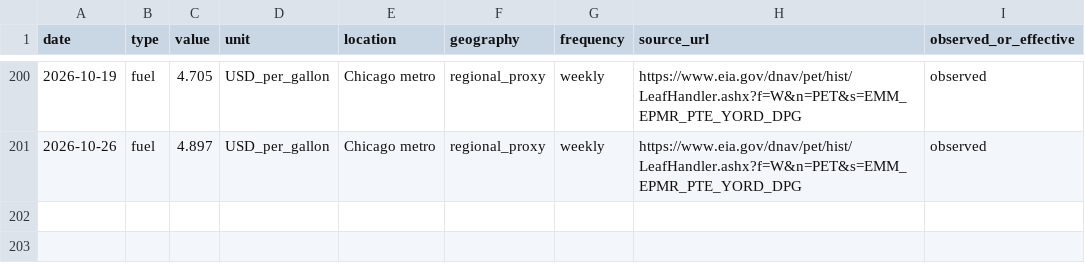
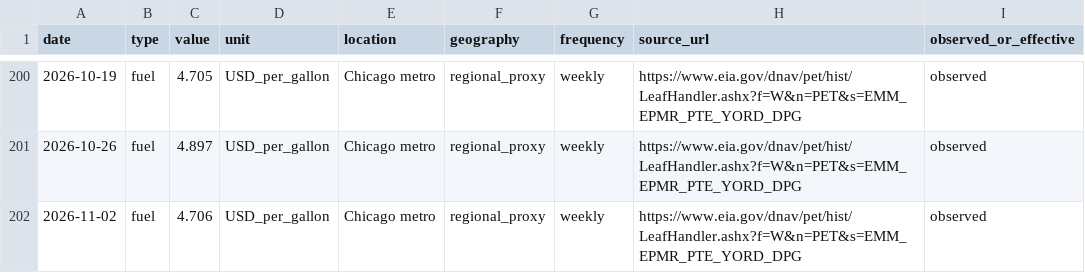
Before and after one commit to presidentraven/WAGE-App, a CSV file: data/eia_chicago_weekly.csv, drawn as a sheet; only a part is shown, gaps mark what is left out; the diff names each change by its address in the sheet, - before the commit and + after, or states it on an @@ line.

```diff
--- a/data/eia_chicago_weekly.csv
+++ b/data/eia_chicago_weekly.csv
+row 202: 2026-11-02 | fuel | 4.706 | USD_per_gallon | Chicago metro | regional_proxy | weekly | https://www.eia.gov/dnav/pet/hist/LeafHandler.ashx?f=W&n=PET&s=EMM_EPMR_PTE_YORD_DPG | observed
```
Also changed, not shown: 2 other files.
